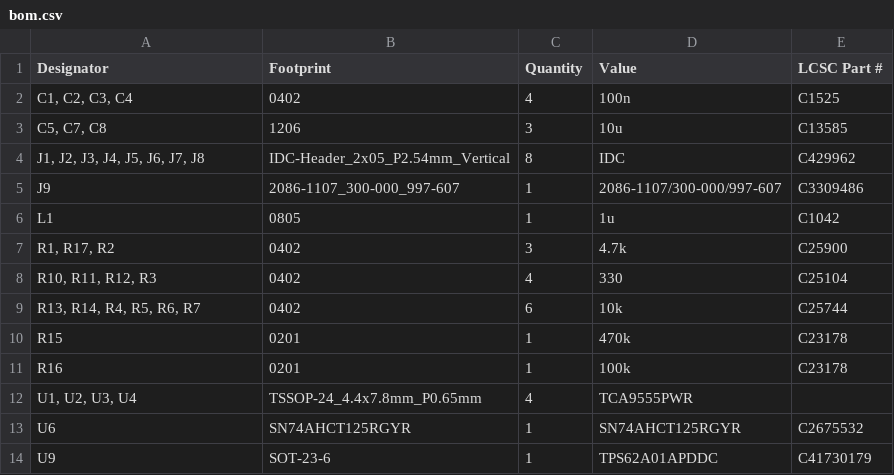
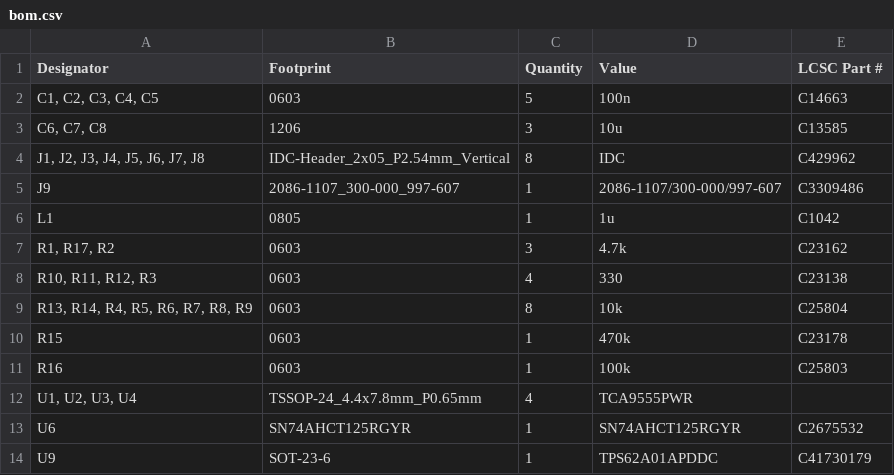
Before and after one commit to BastianNagler/PMT2_Koordinationswand, a CSV file: KiCad/production/bom.csv, drawn as a sheet.

```diff
--- a/KiCad/production/bom.csv
+++ b/KiCad/production/bom.csv
@@ -1,4 +1,4 @@
 Designator,Footprint,Quantity,Value,LCSC Part #
-"C1, C2, C3, C4",0402,4,100n,C1525
-"C5, C7, C8",1206,3,10u,C13585
+"C1, C2, C3, C4, C5",0603,5,100n,C14663
+"C6, C7, C8",1206,3,10u,C13585
 "J1, J2, J3, J4, J5, J6, J7, J8",IDC-Header_2x05_P2.54mm_Vertical,8,IDC,C429962
@@ -6,7 +6,7 @@ J9,2086-1107_300-000_997-607,1,2086-1107/300-000/997-607,C3309486
 L1,0805,1,1u,C1042
-"R1, R17, R2",0402,3,4.7k,C25900
-"R10, R11, R12, R3",0402,4,330,C25104
-"R13, R14, R4, R5, R6, R7",0402,6,10k,C25744
-R15,0201,1,470k,C23178
-R16,0201,1,100k,C23178
+"R1, R17, R2",0603,3,4.7k,C23162
+"R10, R11, R12, R3",0603,4,330,C23138
+"R13, R14, R4, R5, R6, R7, R8, R9",0603,8,10k,C25804
+R15,0603,1,470k,C23178
+R16,0603,1,100k,C25803
 "U1, U2, U3, U4",TSSOP-24_4.4x7.8mm_P0.65mm,4,TCA9555PWR,
```
Also changed, not shown: KiCad/production/designators.csv, KiCad/production/positions.csv, 20 other files.
